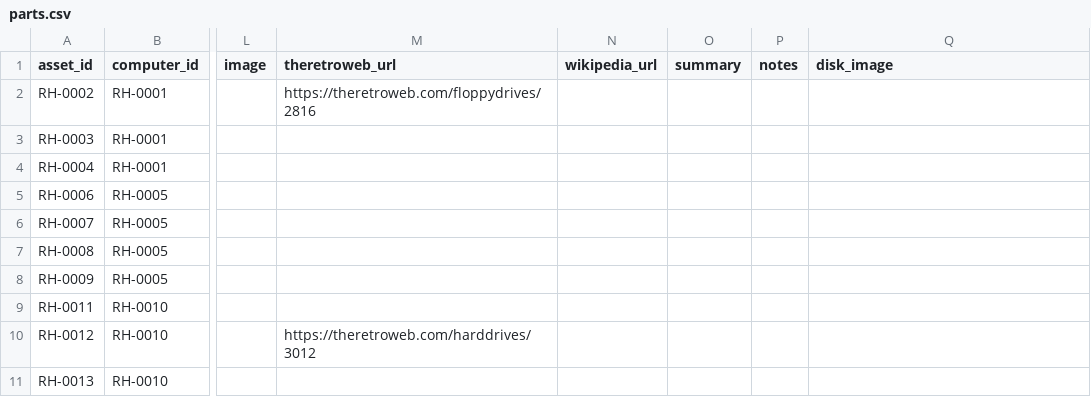
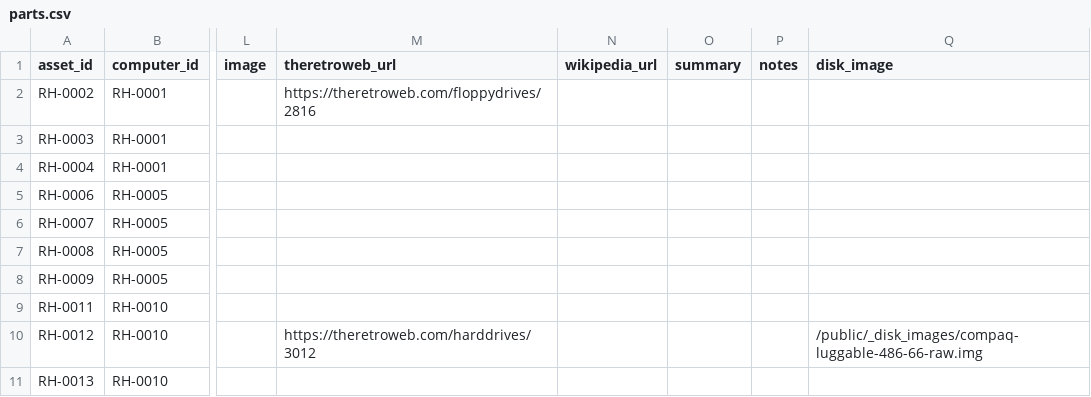
Before and after one commit to hmerrett/retro-hardware-database, a CSV file: data/parts.csv, drawn as a sheet; only a part is shown, gaps mark what is left out; the diff names each change by its address in the sheet, - before the commit and + after, or states it on an @@ line.

```diff
--- a/data/parts.csv
+++ b/data/parts.csv
-Q10 (disk_image): (empty)
+Q10 (disk_image): /public/_disk_images/compaq-luggable-486-66-raw.img
```
Also changed, not shown: 2 other files.
